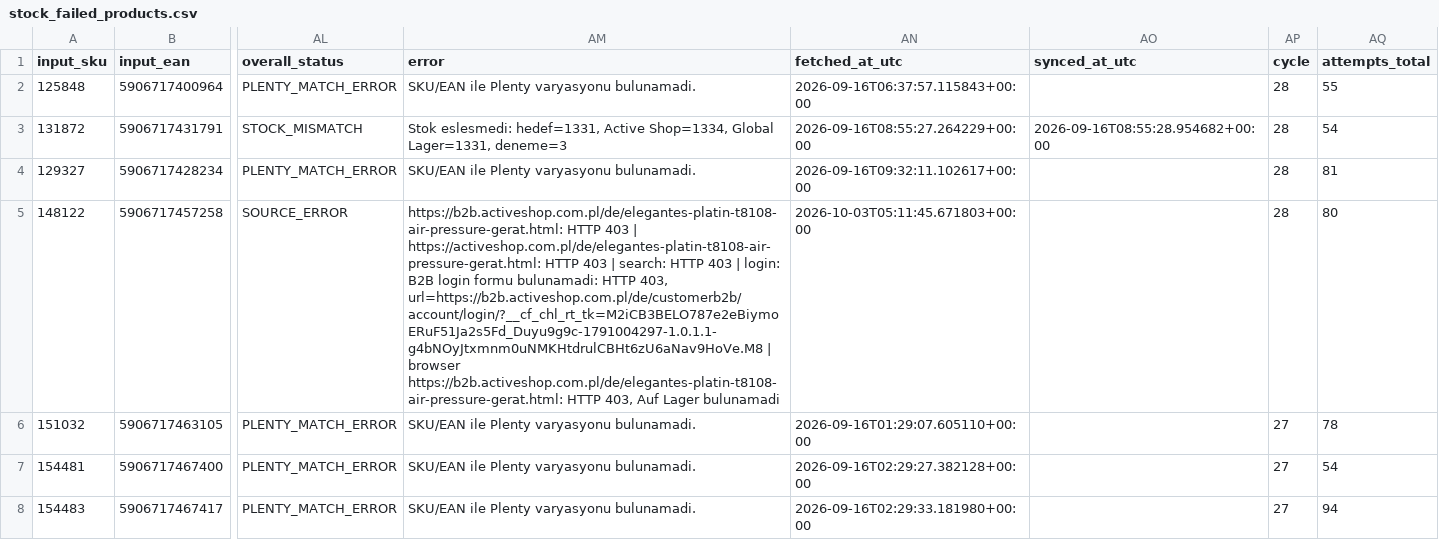
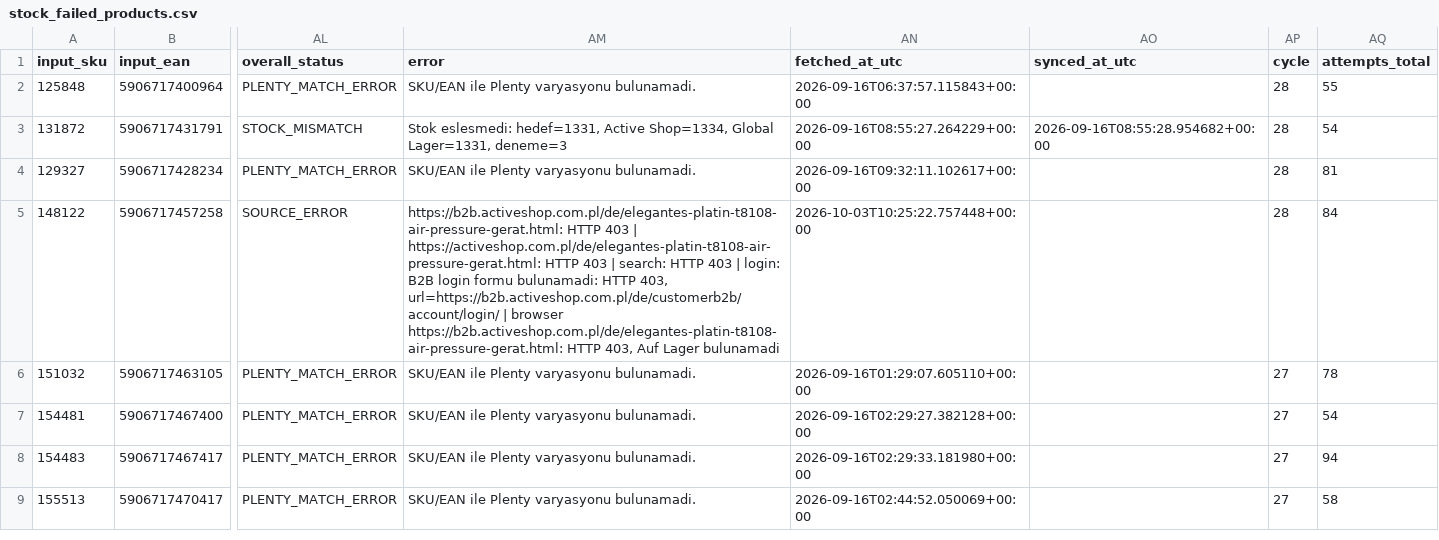
Before and after one commit to globalfriseur/GlobalStokFiyat, a CSV file: output/stock_failed_products.csv, drawn as a sheet; only a part is shown, gaps mark what is left out; the shorter side is filled out with more unchanged rows; the diff names each change by its address in the sheet, - before the commit and + after, or states it on an @@ line.

```diff
--- a/output/stock_failed_products.csv
+++ b/output/stock_failed_products.csv
-AM5 (error): …HTTP 403, url=https://b2b.activeshop.com.pl/de/customerb2b/account/login/?__cf_chl_rt_tk=M2iCB3BELO787e2eBiymoERuF51Ja2s5Fd_Duyu9g9c-1791004297-1.0.1.1-g4bNOyJtxmnm0uNMKHtdrulCBHt6zU6aNav9HoVe.M8 | browser…
+AM5 (error): …HTTP 403, url=https://b2b.activeshop.com.pl/de/customerb2b/account/login/ | browser…
-AN5 (fetched_at_utc): 2026-10-03T05:11:45.671803+00:00
+AN5 (fetched_at_utc): 2026-10-03T10:25:22.757448+00:00
-AQ5 (attempts_total): 80
+AQ5 (attempts_total): 84
```
Also changed, not shown: 3 other files.
